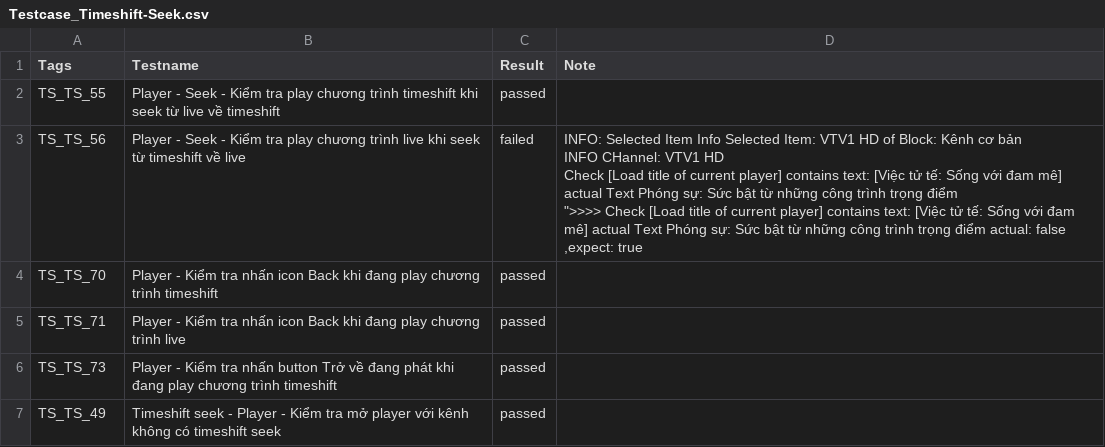
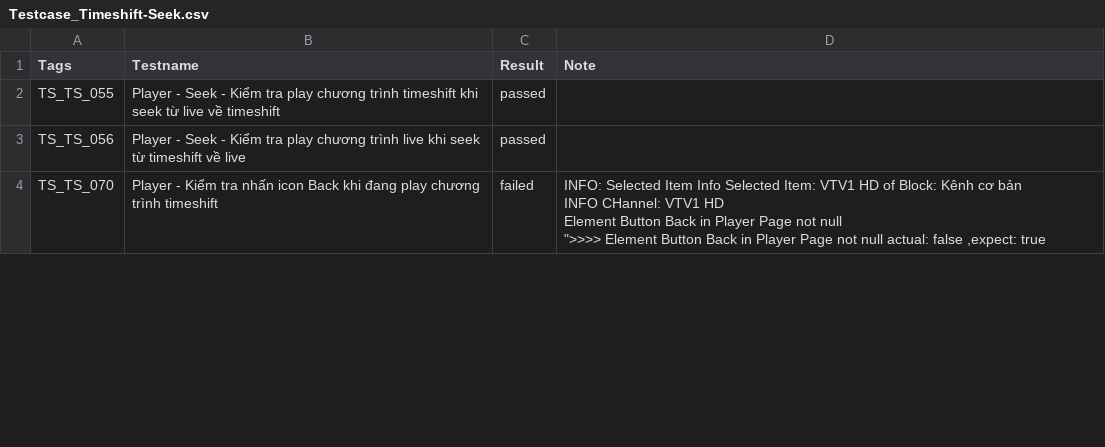
Before and after one commit to SLUkdle15/tools, a CSV file: Report-92/Testcase_Timeshift-Seek.csv, drawn as a sheet; only a part is shown; the diff covers the shown part only.

```diff
--- a/Report-92/Testcase_Timeshift-Seek.csv
+++ b/Report-92/Testcase_Timeshift-Seek.csv
@@ -1,10 +1,7 @@
 "Tags","Testname","Result","Note"
-"TS_TS_55 ","Player - Seek - Kiểm tra play chương trình timeshift khi seek từ live về timeshift","passed",""
-"TS_TS_56 ","Player - Seek - Kiểm tra play chương trình live khi seek từ timeshift về live","failed","INFO: Selected Item Info Selected Item: VTV1 HD of Block: Kênh cơ bản
-INFO CHannel: VTV1 HD
-Check [Load title of current player] contains text: [Việc tử tế: Sống với đam mê] actual Text Phóng sự: Sức bật từ những công trình trọng điểm
-"">>>> Check [Load title of current player] contains text: [Việc tử tế: Sống với đam mê] actual Text Phóng sự: Sức bật từ những công trình trọng điểm actual: false ,expect: true"
-"TS_TS_70 ","Player - Kiểm tra nhấn icon Back khi đang play chương trình timeshift","passed",""
-"TS_TS_71 ","Player - Kiểm tra nhấn icon Back khi đang play chương trình live","passed",""
-"TS_TS_73 ","Player - Kiểm tra nhấn button Trở về đang phát khi đang play chương trình timeshift","passed",""
-"TS_TS_49 ","Timeshift seek - Player - Kiểm tra mở player với kênh không có timeshift seek","passed",""
+"TS_TS_055 ","Player - Seek - Kiểm tra play chương trình timeshift khi seek từ live về timeshift","passed",""
+"TS_TS_056 ","Player - Seek - Kiểm tra play chương trình live khi seek từ timeshift về live","passed",""
+"TS_TS_070 ","Player - Kiểm tra nhấn icon Back khi đang play chương trình timeshift","failed","INFO: Selected Item Info Selected Item: VTV1 HD of Block: Kênh cơ bản
+INFO CHannel: VTV1 HD
+Element Button Back in Player Page not null
+"">>>> Element Button Back in Player Page not null actual: false ,expect: true"
```
Also changed, not shown: 4 added rows, 1 removed row and 2 edited cells elsewhere in this file, Report-92/Testcase_Login.csv, Report-92/Testcase_Multiprofile.csv, 15 other files.
